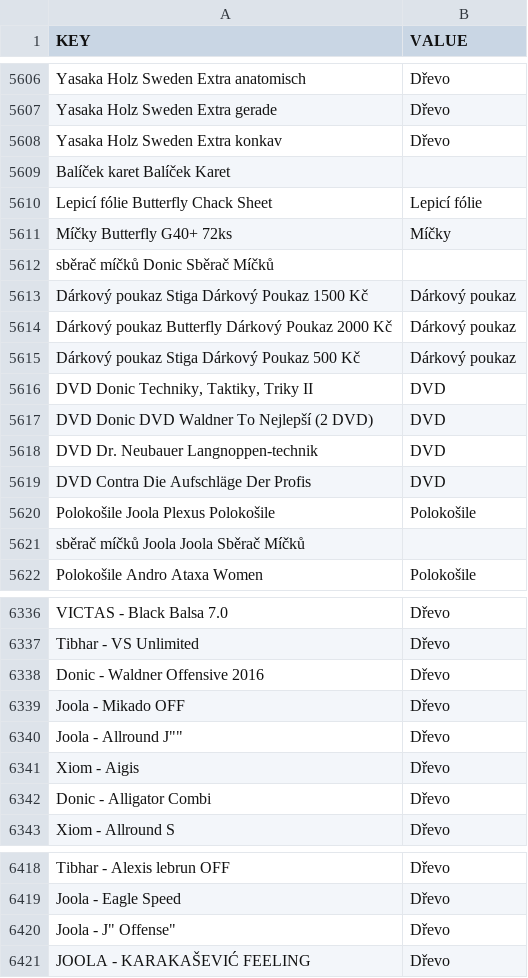
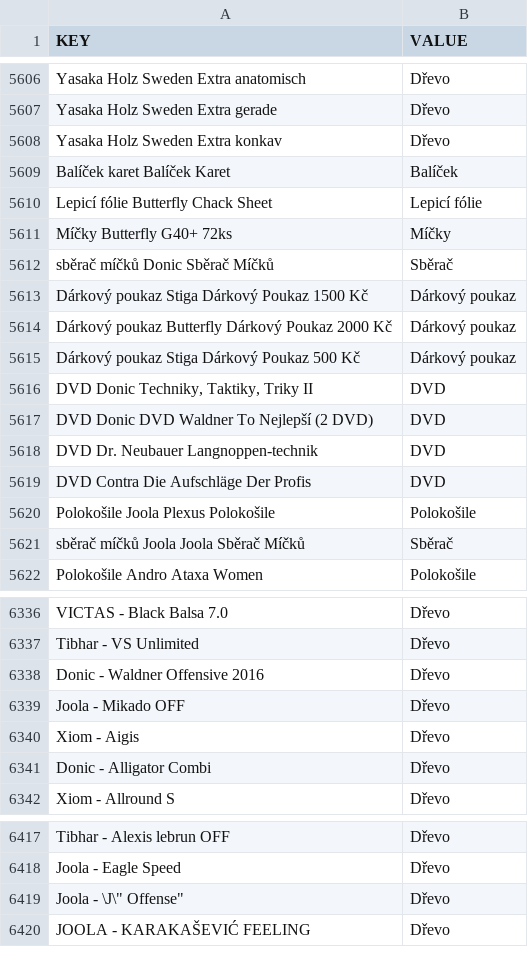
Before and after one commit to DannyJPN/PingPongEshopScraping, a CSV file: desaka_unifier/Memory/ProductTypeMemory_CS.csv, drawn as a sheet; only a part is shown, gaps mark what is left out.

```diff
--- a/desaka_unifier/Memory/ProductTypeMemory_CS.csv
+++ b/desaka_unifier/Memory/ProductTypeMemory_CS.csv
@@ -5608,6 +5608,6 @@
 "Yasaka Holz Sweden Extra  konkav","Dřevo"
-"Balíček karet Balíček Karet",""
+"Balíček karet Balíček Karet","Balíček"
 "Lepicí fólie Butterfly Chack Sheet","Lepicí fólie"
 "Míčky Butterfly G40+ 72ks","Míčky"
-"sběrač míčků Donic Sběrač Míčků",""
+"sběrač míčků Donic Sběrač Míčků","Sběrač"
 "Dárkový poukaz Stiga Dárkový Poukaz 1500 Kč","Dárkový poukaz"
@@ -5620,3 +5620,3 @@
 "Polokošile Joola Plexus Polokošile","Polokošile"
-"sběrač míčků Joola Joola Sběrač Míčků",""
+"sběrač míčků Joola Joola Sběrač Míčků","Sběrač"
 "Polokošile Andro Ataxa Women","Polokošile"
@@ -6339,3 +6339,2 @@
 "Joola - Mikado OFF","Dřevo"
-"Joola - Allround J""""","Dřevo"
 "Xiom - Aigis","Dřevo"
@@ -6419,3 +6418,3 @@
 "Joola - Eagle Speed","Dřevo"
-"Joola - J"" Offense""","Dřevo"
+"Joola - \"J\" Offense","Dřevo"
 "JOOLA - KARAKAŠEVIĆ FEELING","Dřevo"
```
